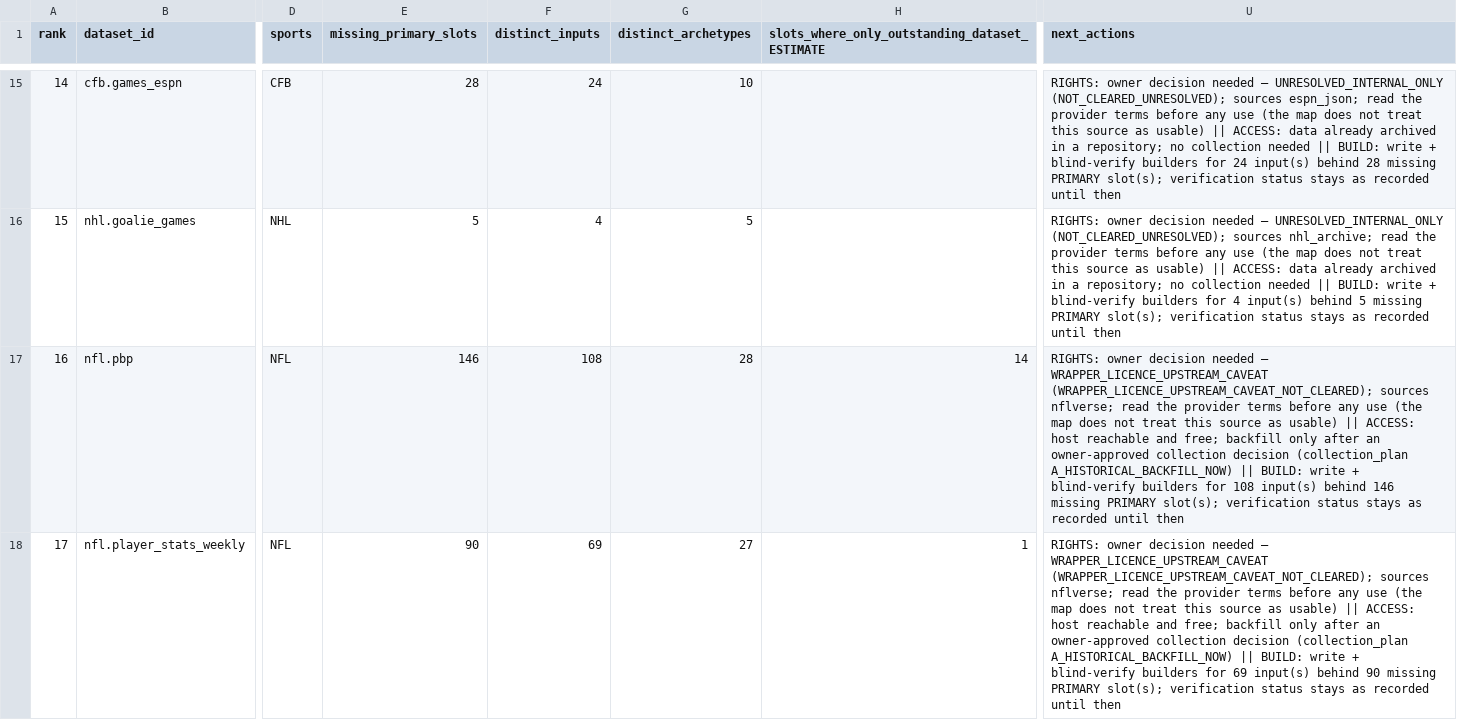
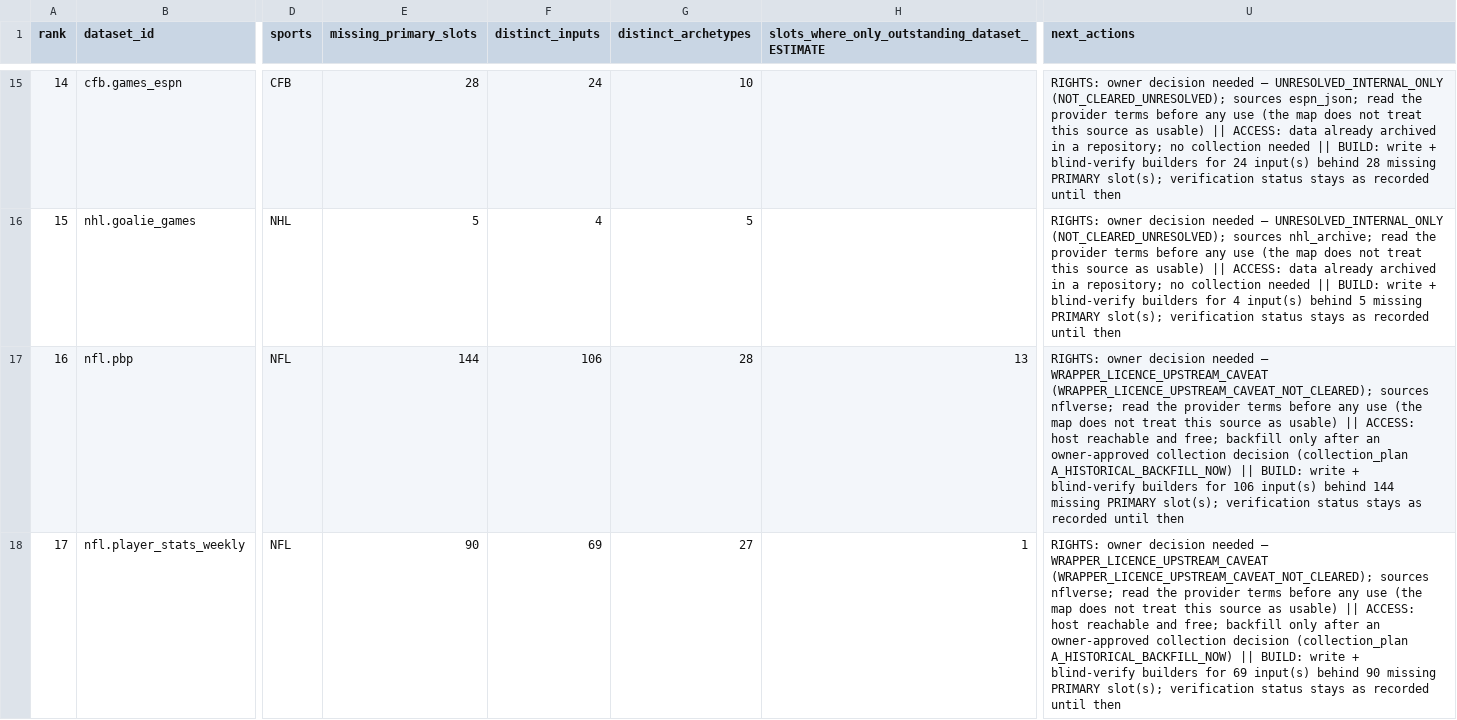
Before and after one commit to chmoses98/sift-alpha, a CSV file: research/input_research/market_input_map/acquisition_queue.csv, drawn as a sheet; only a part is shown, gaps mark what is left out; the diff covers the shown part only; the diff names each change by its address in the sheet, - before the commit and + after, or states it on an @@ line.

```diff
--- a/research/input_research/market_input_map/acquisition_queue.csv
+++ b/research/input_research/market_input_map/acquisition_queue.csv
-E17 (missing_primary_slots): 146
+E17 (missing_primary_slots): 144
-F17 (distinct_inputs): 108
+F17 (distinct_inputs): 106
-H17: 14
+H17: 13
-U17 (next_actions): …builders for 108 input(s) behind 146 missing PRIMARY…
+U17 (next_actions): …builders for 106 input(s) behind 144 missing PRIMARY…
```
Also changed, not shown: 5 edited cells elsewhere in this file, research/input_research/data_foundation/coverage_matrix.csv, research/input_research/market_completeness/market_completeness.csv, 47 other files.
